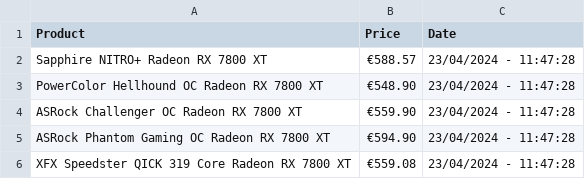
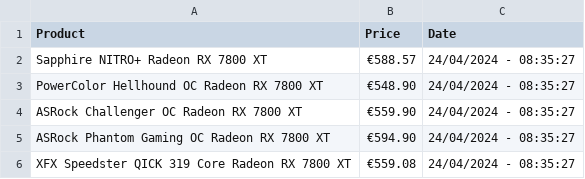
Before and after one commit to joao-portelinha/Price-Tracker, a CSV file: docs/assets/prices.csv, drawn as a sheet.

Commit message:
Update 24/04/2024 - 08:35:27

```diff
--- a/docs/assets/prices.csv
+++ b/docs/assets/prices.csv
@@ -1,6 +1,6 @@
 Product,Price,Date
-Sapphire NITRO+ Radeon RX 7800 XT,€588.57,23/04/2024 - 11:47:28
-PowerColor Hellhound OC Radeon RX 7800 XT,€548.90,23/04/2024 - 11:47:28
-ASRock Challenger OC Radeon RX 7800 XT,€559.90,23/04/2024 - 11:47:28
-ASRock Phantom Gaming OC Radeon RX 7800 XT,€594.90,23/04/2024 - 11:47:28
-XFX Speedster QICK 319 Core Radeon RX 7800 XT,€559.08,23/04/2024 - 11:47:28
+Sapphire NITRO+ Radeon RX 7800 XT,€588.57,24/04/2024 - 08:35:27
+PowerColor Hellhound OC Radeon RX 7800 XT,€548.90,24/04/2024 - 08:35:27
+ASRock Challenger OC Radeon RX 7800 XT,€559.90,24/04/2024 - 08:35:27
+ASRock Phantom Gaming OC Radeon RX 7800 XT,€594.90,24/04/2024 - 08:35:27
+XFX Speedster QICK 319 Core Radeon RX 7800 XT,€559.08,24/04/2024 - 08:35:27
```
